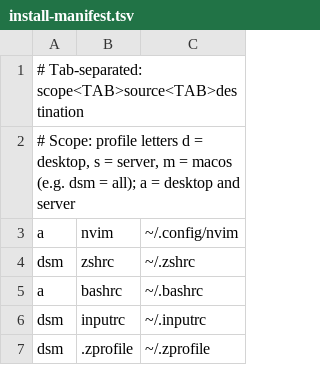
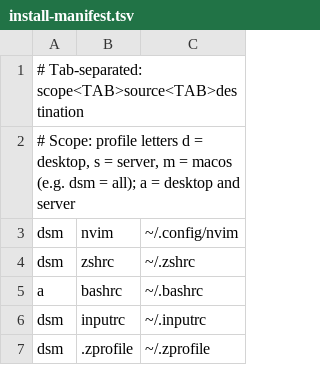
Before and after one commit to tsah/dotfiles, a TSV file: install-manifest.tsv, drawn as a sheet; only a part is shown.

```diff
--- a/install-manifest.tsv
+++ b/install-manifest.tsv
@@ -2,3 +2,3 @@
 # Scope: profile letters d = desktop, s = server, m = macos (e.g. dsm = all); a = desktop and server
-a	nvim	~/.config/nvim
+dsm	nvim	~/.config/nvim
 dsm	zshrc	~/.zshrc
```
Also changed, not shown: 4 other files.
